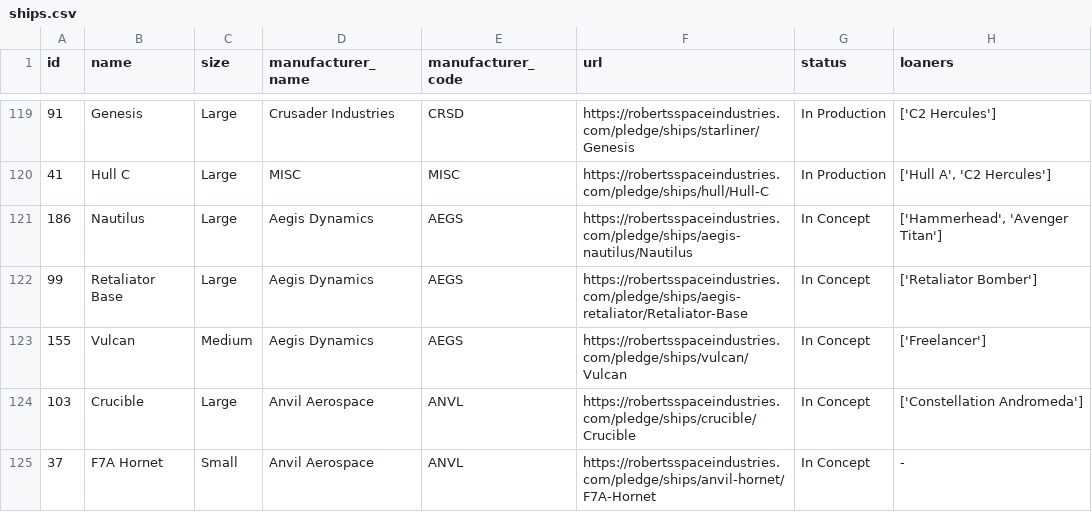
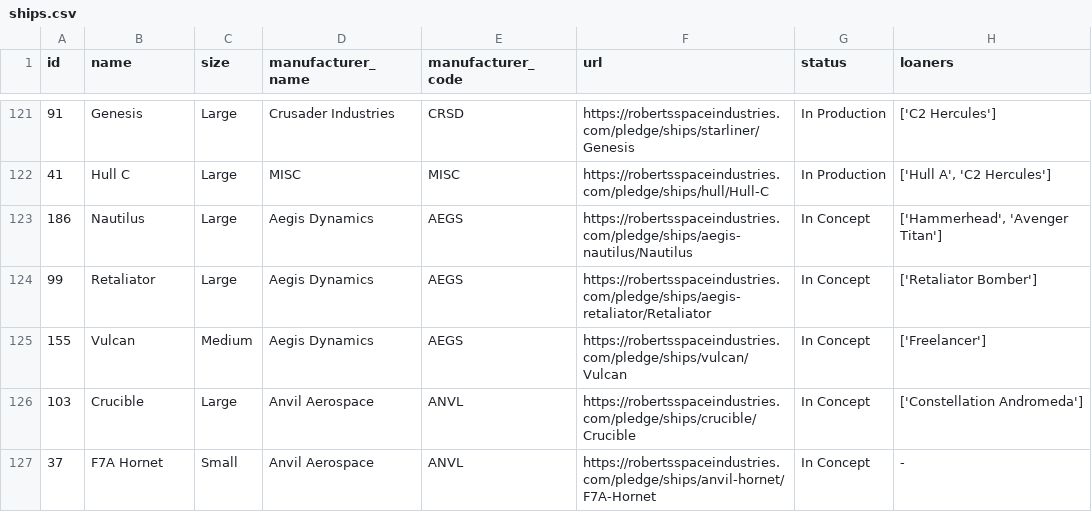
Before and after one commit to kestrel-one/ksm, a CSV file: dist/ships.csv, drawn as a sheet; only a part is shown, gaps mark what is left out; addresses are those after the commit; the diff covers the shown part only; the diff names each change by its address in the sheet, - before the commit and + after, or states it on an @@ line.

```diff
--- a/dist/ships.csv
+++ b/dist/ships.csv
-B124 (name): Retaliator Base
+B124 (name): Retaliator
-F124 (url): https://robertsspaceindustries.com/pledge/ships/aegis-retaliator/Retaliator-Base
+F124 (url): https://robertsspaceindustries.com/pledge/ships/aegis-retaliator/Retaliator
```
Also changed, not shown: 3 added rows, 1 removed row and 17 edited cells elsewhere in this file, 7 other files.
